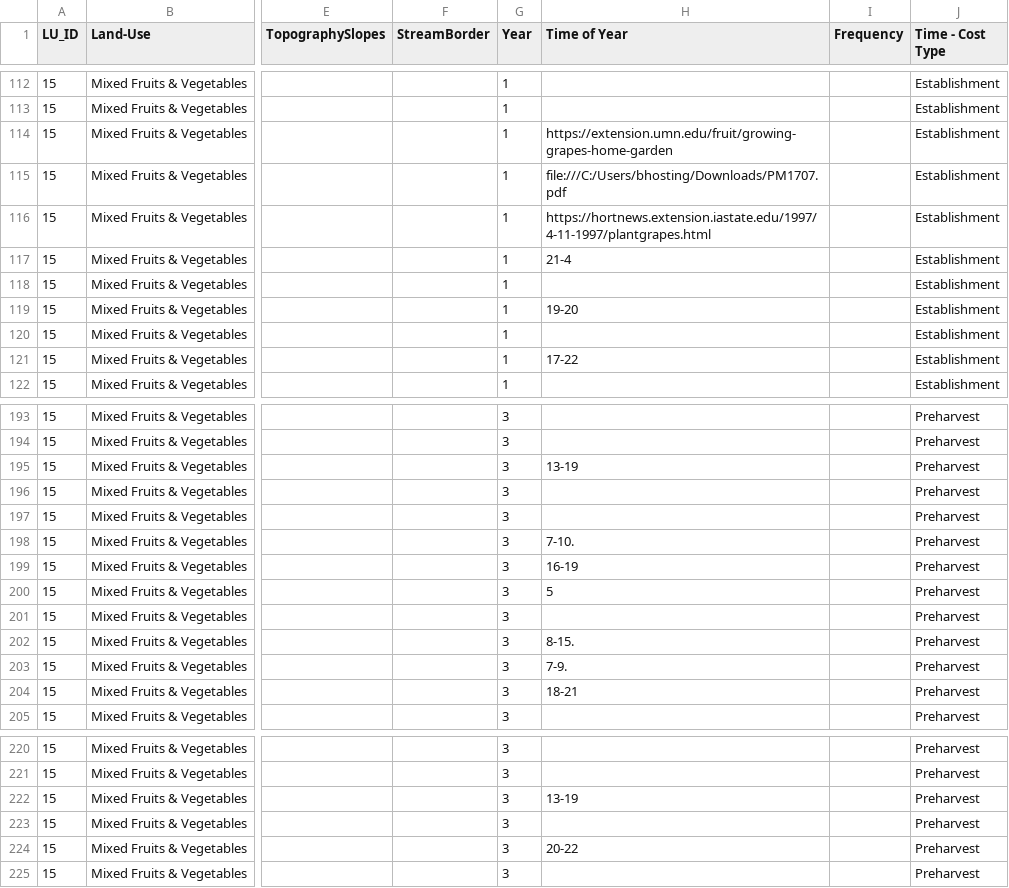
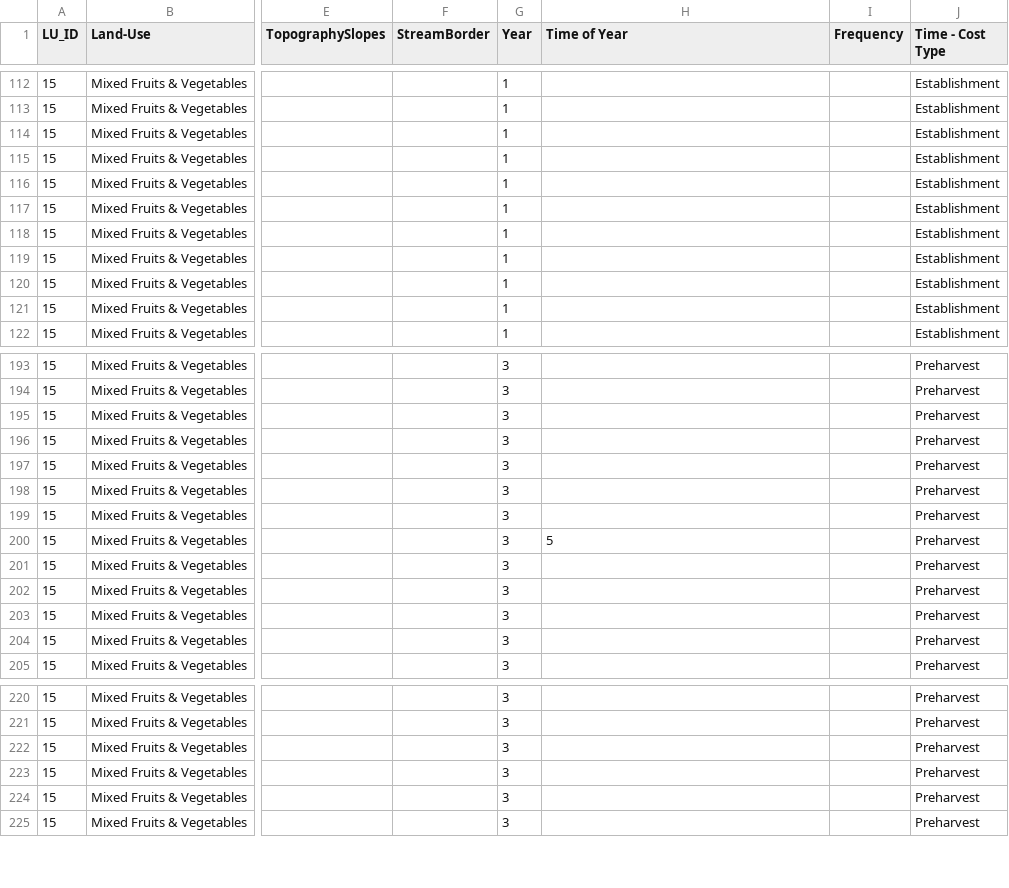
Before and after one commit to LESEM-PEWI/pewi3.0, a CSV file: budgets_2.csv, drawn as a sheet; only a part is shown, gaps mark what is left out; the diff covers the shown part only; the diff names each change by its address in the sheet, - before the commit and + after, or states it on an @@ line.

```diff
--- a/budgets_2.csv
+++ b/budgets_2.csv
-H114 (Time of Year): https://extension.umn.edu/fruit/growing-grapes-home-garden
+H114 (Time of Year): (empty)
-H115 (Time of Year): file:///C:/Users/bhosting/Downloads/PM1707.pdf
+H115 (Time of Year): (empty)
-H116 (Time of Year): https://hortnews.extension.iastate.edu/1997/4-11-1997/plantgrapes.html
+H116 (Time of Year): (empty)
-H117 (Time of Year): 21-4
+H117 (Time of Year): (empty)
-H119 (Time of Year): 19-20
+H119 (Time of Year): (empty)
-H121 (Time of Year): 17-22
+H121 (Time of Year): (empty)
-H195 (Time of Year): 13-19
+H195 (Time of Year): (empty)
-H198 (Time of Year): 7-10.
+H198 (Time of Year): (empty)
-H199 (Time of Year): 16-19
+H199 (Time of Year): (empty)
-H202 (Time of Year): 8-15.
+H202 (Time of Year): (empty)
-H203 (Time of Year): 7-9.
+H203 (Time of Year): (empty)
-H204 (Time of Year): 18-21
+H204 (Time of Year): (empty)
-H222 (Time of Year): 13-19
+H222 (Time of Year): (empty)
-H224 (Time of Year): 20-22
+H224 (Time of Year): (empty)
```
Also changed, not shown: 22 edited cells elsewhere in this file, 2 other files.
